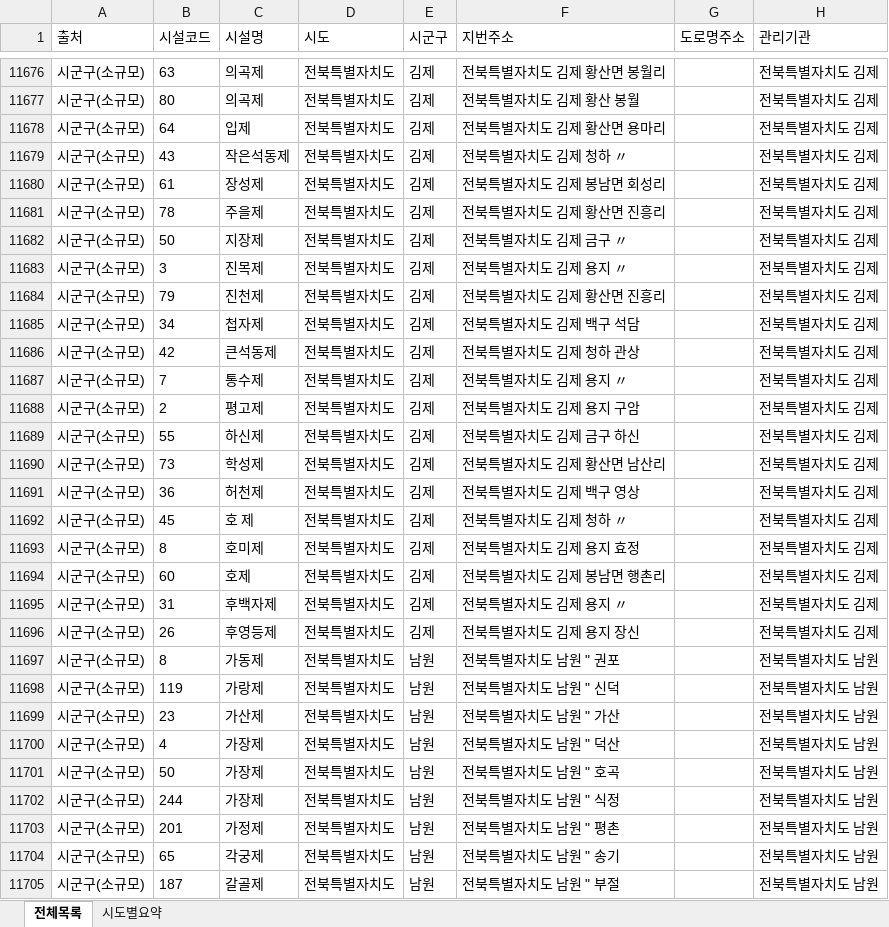
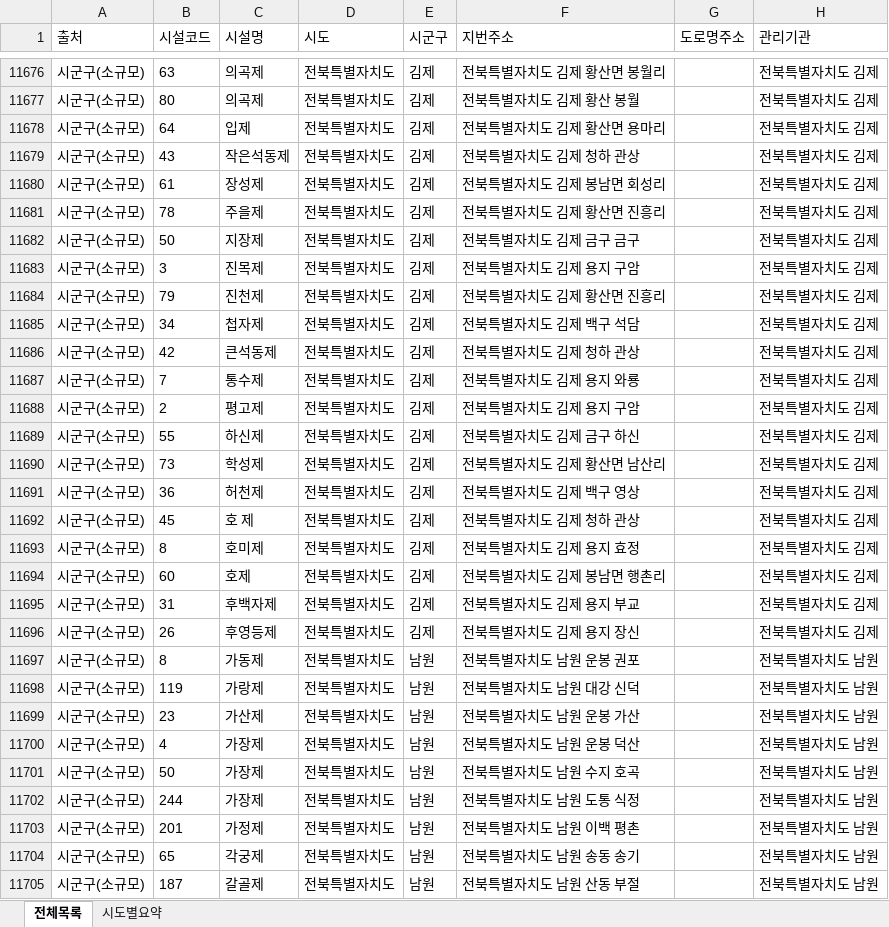
Before and after one commit to seoung2/test01, an Excel workbook: data/reservoirs.xlsx, sheet 전체목록, drawn as a sheet; only a part is shown, gaps mark what is left out; values as stored, in another font and other column widths than the file's, no borders; the diff covers the shown part only; the diff names each change by its address in the sheet, - before the commit and + after, or states it on an @@ line.

```diff
--- a/data/reservoirs.xlsx (sheet 전체목록)
+++ b/data/reservoirs.xlsx (sheet 전체목록)
-F11679 (지번주소): 전북특별자치도 김제 청하 〃
+F11679 (지번주소): 전북특별자치도 김제 청하 관상
-F11682 (지번주소): 전북특별자치도 김제 금구 〃
+F11682 (지번주소): 전북특별자치도 김제 금구 금구
-F11683 (지번주소): 전북특별자치도 김제 용지 〃
+F11683 (지번주소): 전북특별자치도 김제 용지 구암
-F11687 (지번주소): 전북특별자치도 김제 용지 〃
+F11687 (지번주소): 전북특별자치도 김제 용지 와룡
-F11692 (지번주소): 전북특별자치도 김제 청하 〃
+F11692 (지번주소): 전북특별자치도 김제 청하 관상
-F11695 (지번주소): 전북특별자치도 김제 용지 〃
+F11695 (지번주소): 전북특별자치도 김제 용지 부교
-F11697 (지번주소): 전북특별자치도 남원 " 권포
+F11697 (지번주소): 전북특별자치도 남원 운봉 권포
-F11698 (지번주소): 전북특별자치도 남원 " 신덕
+F11698 (지번주소): 전북특별자치도 남원 대강 신덕
-F11699 (지번주소): 전북특별자치도 남원 " 가산
+F11699 (지번주소): 전북특별자치도 남원 운봉 가산
-F11700 (지번주소): 전북특별자치도 남원 " 덕산
+F11700 (지번주소): 전북특별자치도 남원 운봉 덕산
-F11701 (지번주소): 전북특별자치도 남원 " 호곡
+F11701 (지번주소): 전북특별자치도 남원 수지 호곡
-F11702 (지번주소): 전북특별자치도 남원 " 식정
+F11702 (지번주소): 전북특별자치도 남원 도통 식정
-F11703 (지번주소): 전북특별자치도 남원 " 평촌
+F11703 (지번주소): 전북특별자치도 남원 이백 평촌
-F11704 (지번주소): 전북특별자치도 남원 " 송기
+F11704 (지번주소): 전북특별자치도 남원 송동 송기
-F11705 (지번주소): 전북특별자치도 남원 " 부절
+F11705 (지번주소): 전북특별자치도 남원 산동 부절
```
Also changed, not shown: 1292 edited cells elsewhere in this sheet, 14 other files.
